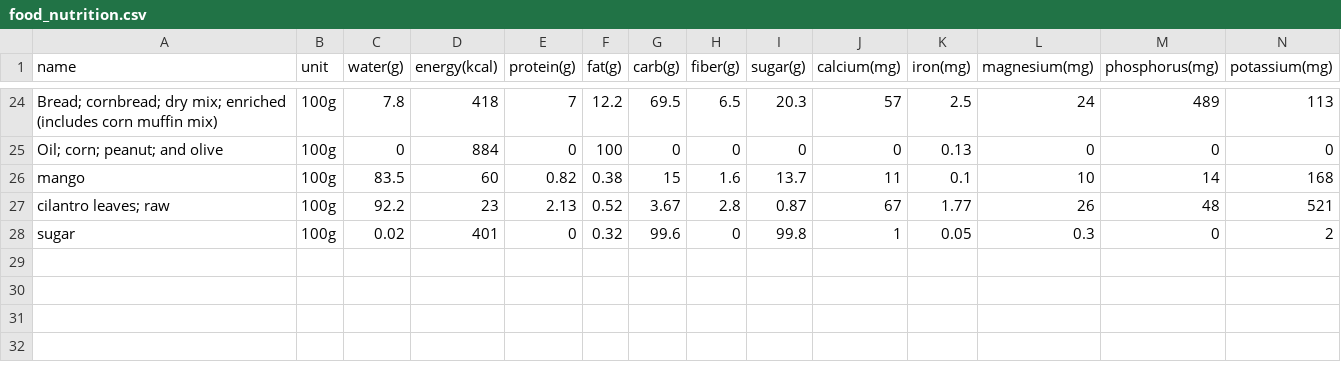
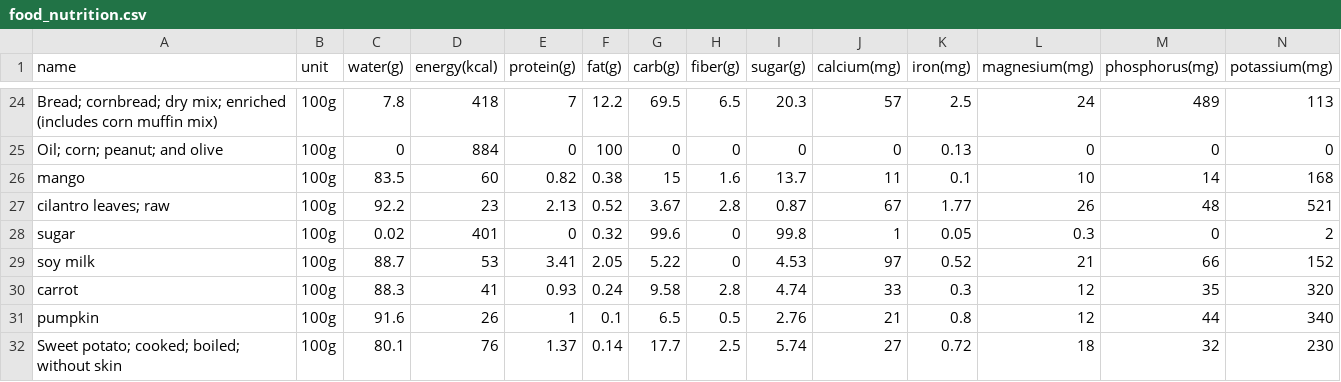
Before and after one commit to y1141335509/GameDevelopment, a CSV file: fruit_ninja_flutter/numerical_programming/data/food_nutrition.csv, drawn as a sheet; only a part is shown, gaps mark what is left out; rows hold the shown columns only; the diff names each change by its address in the sheet, - before the commit and + after, or states it on an @@ line.

Commit message:
integer linear programming☺️有解辣！

```diff
--- a/fruit_ninja_flutter/numerical_programming/data/food_nutrition.csv
+++ b/fruit_ninja_flutter/numerical_programming/data/food_nutrition.csv
+row 29: soy milk | 100g | 88.7 | 53 | 3.41 | 2.05 | 5.22 | 0 | 4.53 | 97 | 0.52 | 21 | 66 | 152
+row 30: carrot | 100g | 88.3 | 41 | 0.93 | 0.24 | 9.58 | 2.8 | 4.74 | 33 | 0.3 | 12 | 35 | 320
+row 31: pumpkin | 100g | 91.6 | 26 | 1 | 0.1 | 6.5 | 0.5 | 2.76 | 21 | 0.8 | 12 | 44 | 340
+row 32: Sweet potato; cooked; boiled; without skin | 100g | 80.1 | 76 | 1.37 | 0.14 | 17.7 | 2.5 | 5.74 | 27 | 0.72 | 18 | 32 | 230
```
Also changed, not shown: 1 other file.
